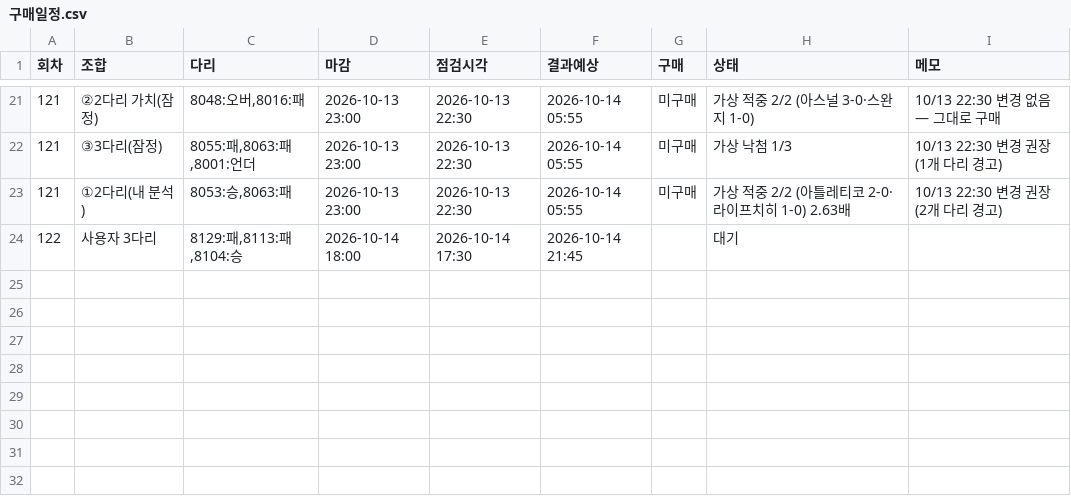
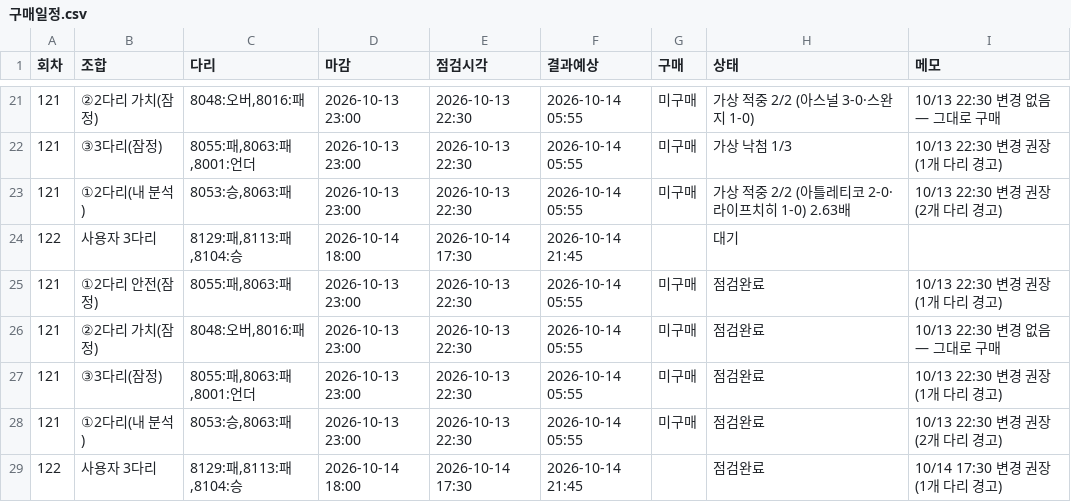
Before and after one commit to Mrzero-00/ai-playground, a CSV file: 승부예측 프로그램/구매일정.csv, drawn as a sheet; only a part is shown, gaps mark what is left out; the diff names each change by its address in the sheet, - before the commit and + after, or states it on an @@ line.

```diff
--- a/승부예측 프로그램/구매일정.csv
+++ b/승부예측 프로그램/구매일정.csv
+row 25: 121 | ①2다리 안전(잠정) | 8055:패,8063:패 | 2026-10-13 23:00 | 2026-10-13 22:30 | 2026-10-14 05:55 | 미구매 | 점검완료 | 10/13 22:30 변경 권장 (1개 다리 경고)
+row 26: 121 | ②2다리 가치(잠정) | 8048:오버,8016:패 | 2026-10-13 23:00 | 2026-10-13 22:30 | 2026-10-14 05:55 | 미구매 | 점검완료 | 10/13 22:30 변경 없음 — 그대로 구매
+row 27: 121 | ③3다리(잠정) | 8055:패,8063:패,8001:언더 | 2026-10-13 23:00 | 2026-10-13 22:30 | 2026-10-14 05:55 | 미구매 | 점검완료 | 10/13 22:30 변경 권장 (1개 다리 경고)
+row 28: 121 | ①2다리(내 분석) | 8053:승,8063:패 | 2026-10-13 23:00 | 2026-10-13 22:30 | 2026-10-14 05:55 | 미구매 | 점검완료 | 10/13 22:30 변경 권장 (2개 다리 경고)
+row 29: 122 | 사용자 3다리 | 8129:패,8113:패,8104:승 | 2026-10-14 18:00 | 2026-10-14 17:30 | 2026-10-14 21:45 |  | 점검완료 | 10/14 17:30 변경 권장 (1개 다리 경고)
```
Also changed, not shown: 승부예측 프로그램/분석일정.csv, 승부예측 프로그램/전체경기기록.csv, 4 other files.
